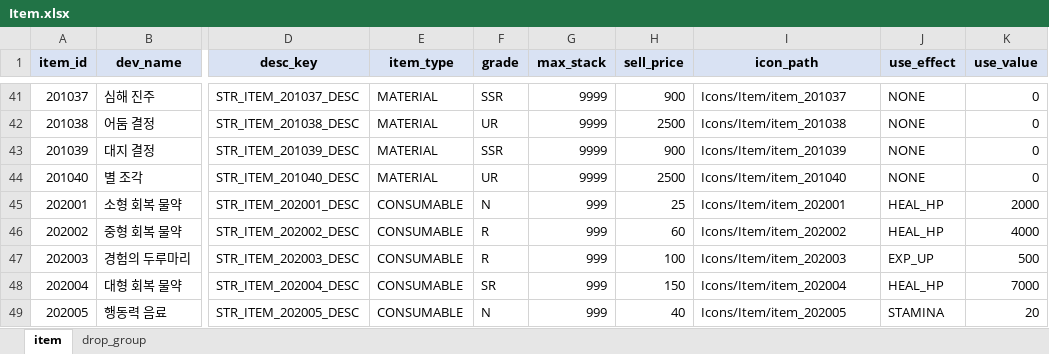
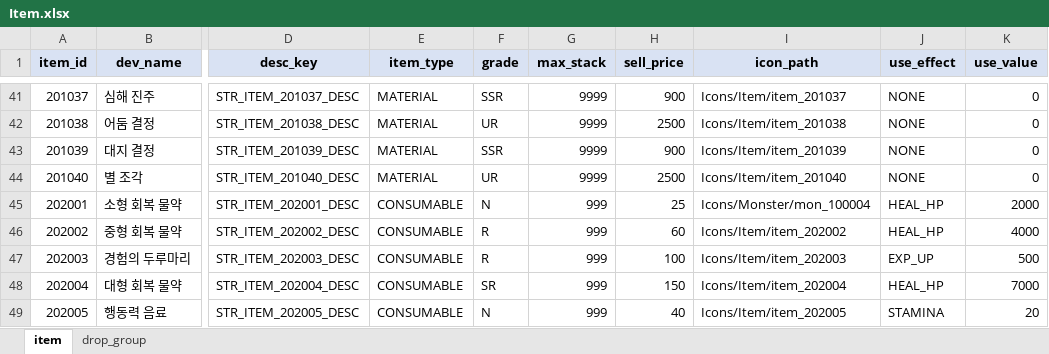
Before and after one commit to chad350/expedition-camp-unity, an Excel workbook: design_data/Item.xlsx, sheet item, drawn as a sheet; only a part is shown, gaps mark what is left out; values as stored, in another font and other column widths than the file's, no borders; the diff names each change by its address in the sheet, - before the commit and + after, or states it on an @@ line.

```diff
--- a/design_data/Item.xlsx (sheet item)
+++ b/design_data/Item.xlsx (sheet item)
-I45 (icon_path): Icons/Item/item_202001
+I45 (icon_path): Icons/Monster/mon_100004
```
Also changed, not shown: 1 other file.
